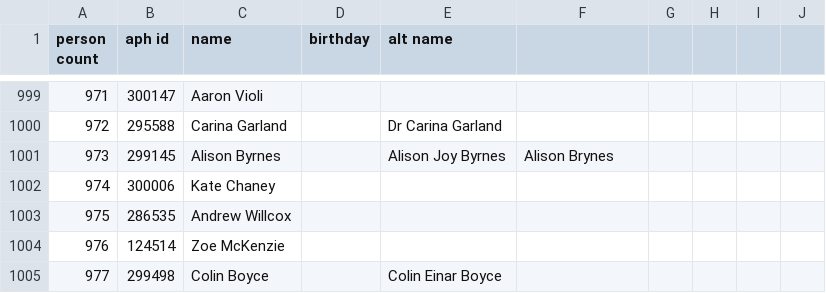
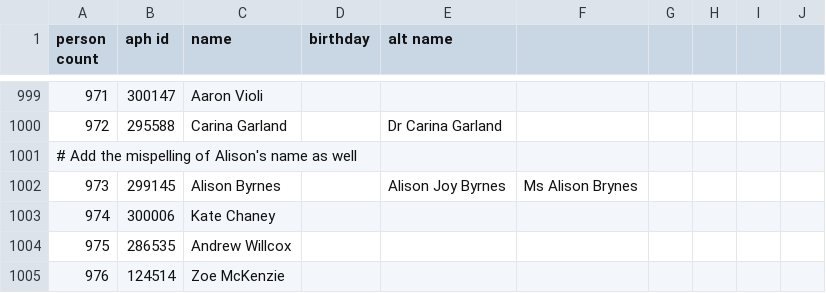
Before and after one commit to openaustralia/openaustralia-parser, a CSV file: data/people.csv, drawn as a sheet; only a part is shown, gaps mark what is left out; the shorter side is filled out with more unchanged rows.

Commit message:
added a comment about the mispelling

```diff
--- a/data/people.csv
+++ b/data/people.csv
@@ -1000,3 +1000,4 @@ person count,aph id,name,birthday,alt name
 972,295588,Carina Garland,,Dr Carina Garland
-973,299145,Alison Byrnes,,Alison Joy Byrnes,Alison Brynes
+# Add the mispelling of Alison's name as well
+973,299145,Alison Byrnes,,Alison Joy Byrnes,Ms Alison Brynes
 974,300006,Kate Chaney,,
```
